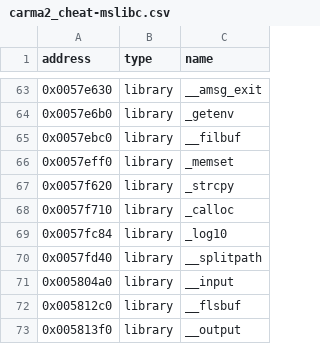
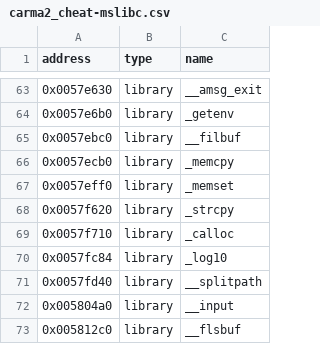
Before and after one commit to ApexWorm/rec2, a CSV file: reccmp/carma2_cheat-mslibc.csv, drawn as a sheet; only a part is shown, gaps mark what is left out; the shorter side is filled out with more unchanged rows.

```diff
--- a/reccmp/carma2_cheat-mslibc.csv
+++ b/reccmp/carma2_cheat-mslibc.csv
@@ -65,2 +65,3 @@ address,type,name
 0x0057ebc0,library,__filbuf
+0x0057ecb0,library,_memcpy
 0x0057eff0,library,_memset
```
Also changed, not shown: reccmp/carma2_hw-mslibc.csv, reccmp/carma2_sw-mslibc.csv.
